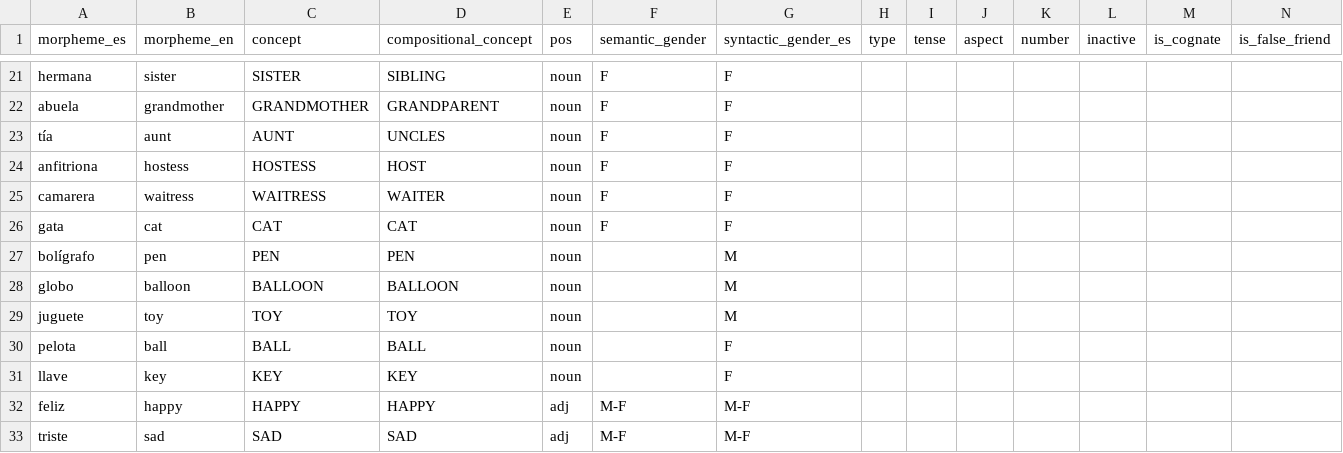
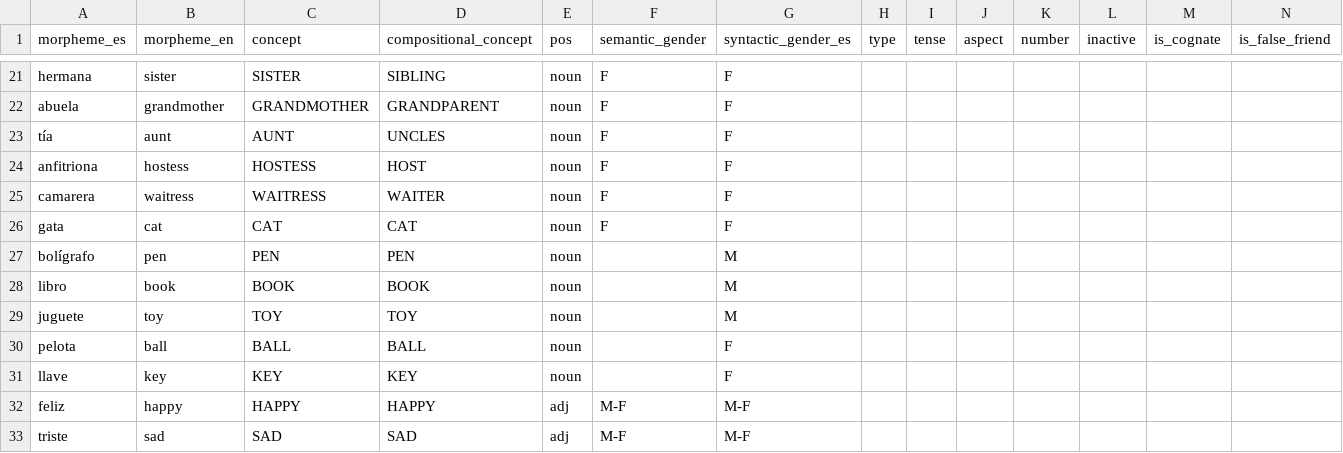
Before and after one commit to xtsoukala/dual_path, a CSV file: corpus/code-switching/lexicon.csv, drawn as a sheet; only a part is shown, gaps mark what is left out; removed rows and columns are numbered as before the commit, all else as after; rows hold the shown columns only; the diff names each change by its address in the sheet, - before the commit and + after, or states it on an @@ line.

```diff
--- a/corpus/code-switching/lexicon.csv
+++ b/corpus/code-switching/lexicon.csv
-row 28: globo | balloon | BALLOON | BALLOON | noun |  | M
+row 28: libro | book | BOOK | BOOK | noun |  | M
```
Also changed, not shown: 2 other files.
